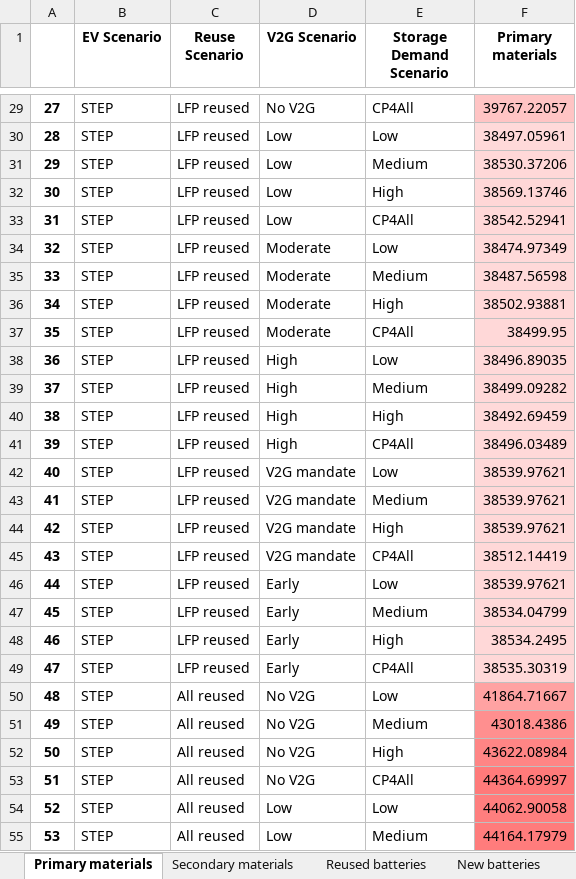
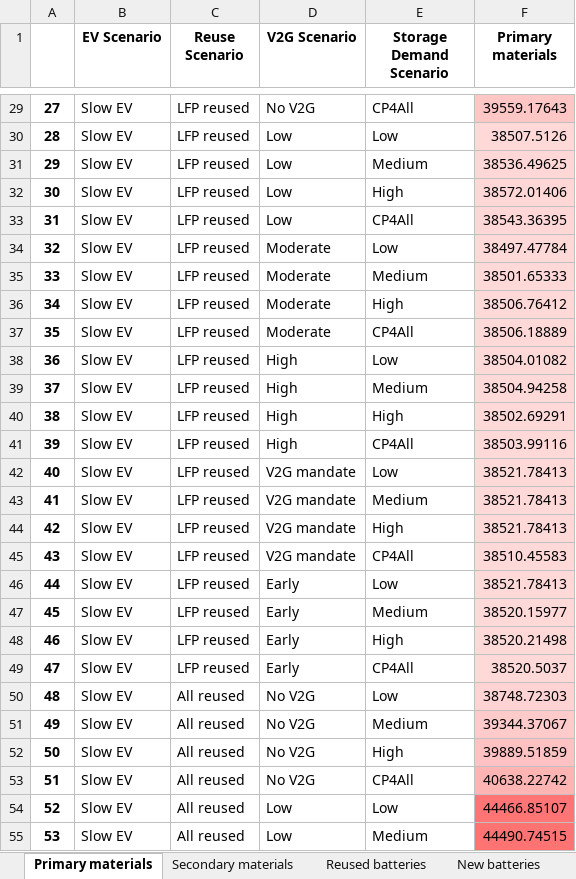
Before and after one commit to fernaag/V2G_in_EU, an Excel workbook: results/Manuscript/material_use.xlsx, sheet Primary materials, drawn as a sheet; only a part is shown, gaps mark what is left out; values as stored, in another font and other column widths than the file's, no borders; the diff covers the shown part only; the diff names each change by its address in the sheet, - before the commit and + after, or states it on an @@ line.

```diff
--- a/results/Manuscript/material_use.xlsx (sheet Primary materials)
+++ b/results/Manuscript/material_use.xlsx (sheet Primary materials)
-B29:B55 (EV Scenario): STEP
+B29:B55 (EV Scenario): Slow EV
-F29 (Primary materials): 39767.22057
+F29 (Primary materials): 39559.17643
-F30 (Primary materials): 38497.05961
+F30 (Primary materials): 38507.5126
-F31 (Primary materials): 38530.37206
+F31 (Primary materials): 38536.49625
-F32 (Primary materials): 38569.13746
+F32 (Primary materials): 38572.01406
-F33 (Primary materials): 38542.52941
+F33 (Primary materials): 38543.36395
-F34 (Primary materials): 38474.97349
+F34 (Primary materials): 38497.47784
-F35 (Primary materials): 38487.56598
+F35 (Primary materials): 38501.65333
-F36 (Primary materials): 38502.93881
+F36 (Primary materials): 38506.76412
-F37 (Primary materials): 38499.95
+F37 (Primary materials): 38506.18889
-F38 (Primary materials): 38496.89035
+F38 (Primary materials): 38504.01082
-F39 (Primary materials): 38499.09282
+F39 (Primary materials): 38504.94258
-F40 (Primary materials): 38492.69459
+F40 (Primary materials): 38502.69291
-F41 (Primary materials): 38496.03489
+F41 (Primary materials): 38503.99116
-F42:F44 (Primary materials): 38539.97621
+F42:F44 (Primary materials): 38521.78413
-F45 (Primary materials): 38512.14419
+F45 (Primary materials): 38510.45583
-F46 (Primary materials): 38539.97621
+F46 (Primary materials): 38521.78413
-F47 (Primary materials): 38534.04799
+F47 (Primary materials): 38520.15977
-F48 (Primary materials): 38534.2495
+F48 (Primary materials): 38520.21498
-F49 (Primary materials): 38535.30319
+F49 (Primary materials): 38520.5037
-F50 (Primary materials): 41864.71667
+F50 (Primary materials): 38748.72303
-F50 fill: #FFA2A2
+F50 fill: #FFD3D3
-F51 (Primary materials): 43018.4386
+F51 (Primary materials): 39344.37067
-F51 fill: #FF8F8F
+F51 fill: #FFCACA
-F52 (Primary materials): 43622.08984
+F52 (Primary materials): 39889.51859
-F52 fill: #FF8585
+F52 fill: #FFC1C1
-F53 (Primary materials): 44364.69997
+F53 (Primary materials): 40638.22742
-F53 fill: #FF7A7A
+F53 fill: #FFB4B4
-F54 (Primary materials): 44062.90058
+F54 (Primary materials): 44466.85107
-F55 (Primary materials): 44164.17979
+F55 (Primary materials): 44490.74515
```
Also changed, not shown: 186 edited cells and cell formats elsewhere in this sheet, sheet Secondary materials, sheet New batteries, sheet Reused batteries, docs/Files/ODYM_Classifications_Master_Vehicle_System.xlsx, results/Manuscript/sanity_check.xlsx, 10 other files.
